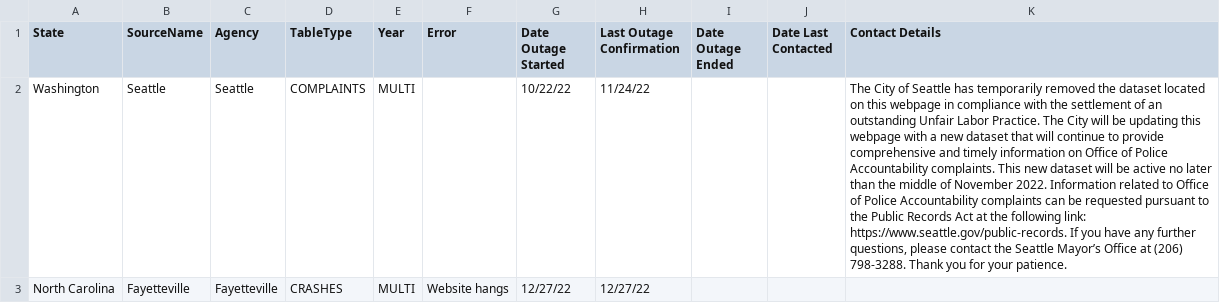
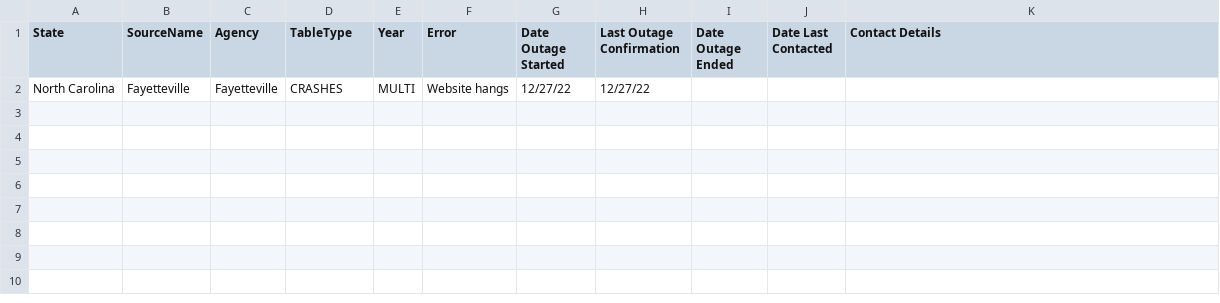
Before and after one commit to openpolicedata/opd-data, a CSV file: outages.csv, drawn as a sheet; the diff names each change by its address in the sheet, - before the commit and + after, or states it on an @@ line.

Commit message:
Adding mostly updated annual data

```diff
--- a/outages.csv
+++ b/outages.csv
-row 2: Washington | Seattle | Seattle | COMPLAINTS | MULTI |  | 10/22/22 | 11/24/22 |  |  | The City of Seattle has temporarily removed the dataset located on this webpage in compliance with the settlement of an outstanding Unfair Labor Practice. The City will be updating this webpage with a new dataset that will continue to provide comprehensive and timely information on Office of Police Accountability complaints. This new dataset will be active no later than the middle of November 2022. Information related to Office of Police Accountability complaints can be requested pursuant to the Public Records Act at the following link: https://www.seattle.gov/public-records. If you have any further questions, please contact the Seattle Mayor’s Office at (206) 798-3288. Thank you for your patience.
```
Also changed, not shown: police_data_source_tracking.csv, 1 other file.
